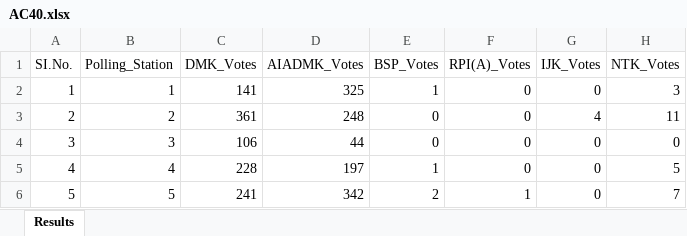
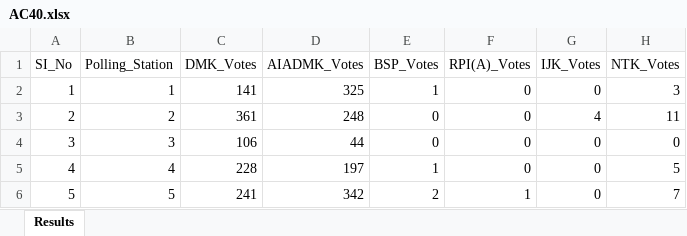
Before and after one commit to Balu-Tester-coder/booth-voter-data, an Excel workbook: AC40.xlsx, sheet Results, drawn as a sheet; only a part is shown; values as stored, in another font and other column widths than the file's, no borders; the diff names each change by its address in the sheet, - before the commit and + after, or states it on an @@ line.

Commit message:
Add files via upload

```diff
--- a/AC40.xlsx (sheet Results)
+++ b/AC40.xlsx (sheet Results)
-A1: SI.No.
+A1: SI_No
```
